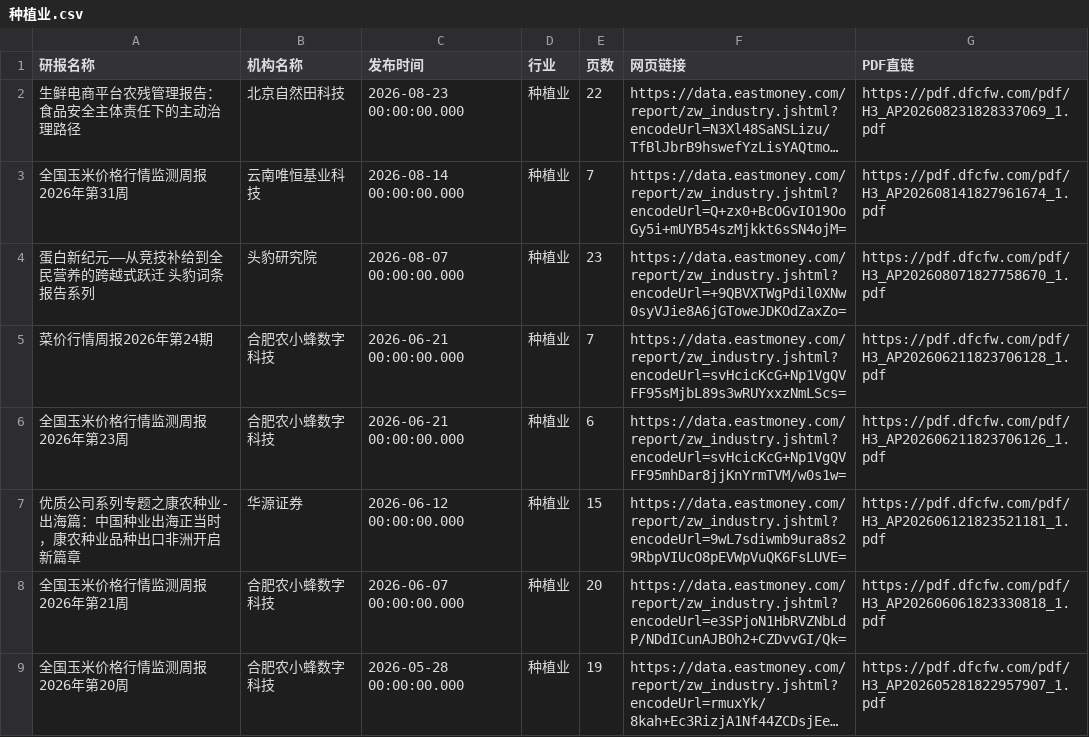
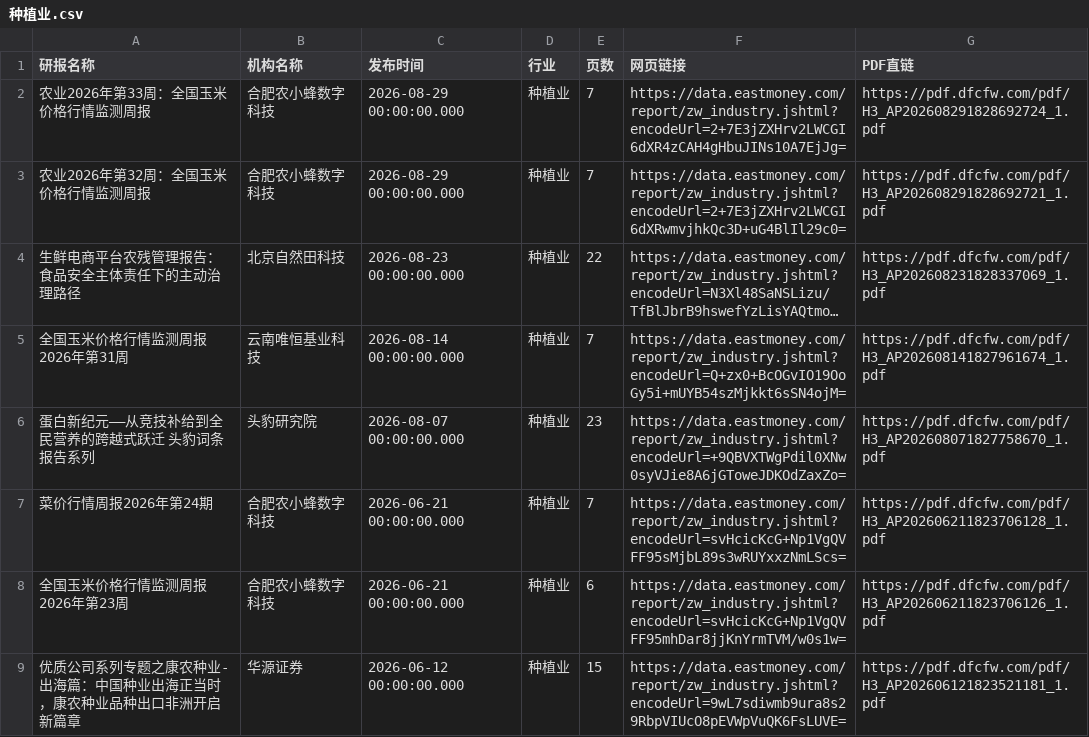
Before and after one commit to 19138999001tf-tech/report, a CSV file: eastmoney/种植业.csv, drawn as a sheet; only a part is shown; the shorter side is filled out with more unchanged rows; long unchanged cells end in …; the diff names each change by its address in the sheet, - before the commit and + after, or states it on an @@ line.

```diff
--- a/eastmoney/种植业.csv
+++ b/eastmoney/种植业.csv
+row 2: 农业2026年第33周：全国玉米价格行情监测周报 | 合肥农小蜂数字科技 | 2026-08-29 00:00:00.000 | 种植业 | 7 | https://data.eastmoney.com/report/zw_industry.jshtml?encodeUrl=2+7E3jZXHrv2LWCGI6dXR4zCAH4gHbuJINs10A7EjJg= | https://pdf.dfcfw.com/pdf/H3_AP202608291828692724_1.pdf
+row 3: 农业2026年第32周：全国玉米价格行情监测周报 | 合肥农小蜂数字科技 | 2026-08-29 00:00:00.000 | 种植业 | 7 | https://data.eastmoney.com/report/zw_industry.jshtml?encodeUrl=2+7E3jZXHrv2LWCGI6dXRwmvjhkQc3D+uG4BlIl29c0= | https://pdf.dfcfw.com/pdf/H3_AP202608291828692721_1.pdf
```
Also changed, not shown: eastmoney/IT服务Ⅱ.csv, eastmoney/一般零售.csv, 27 other files.
